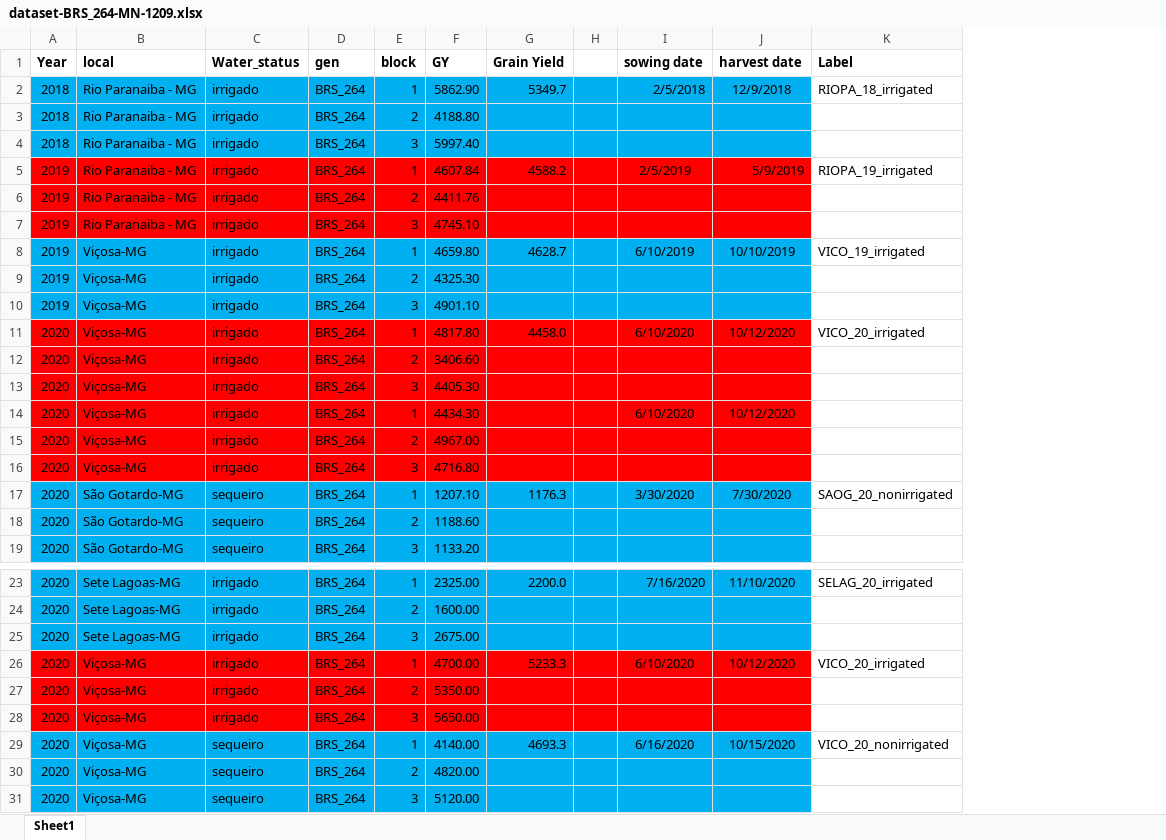
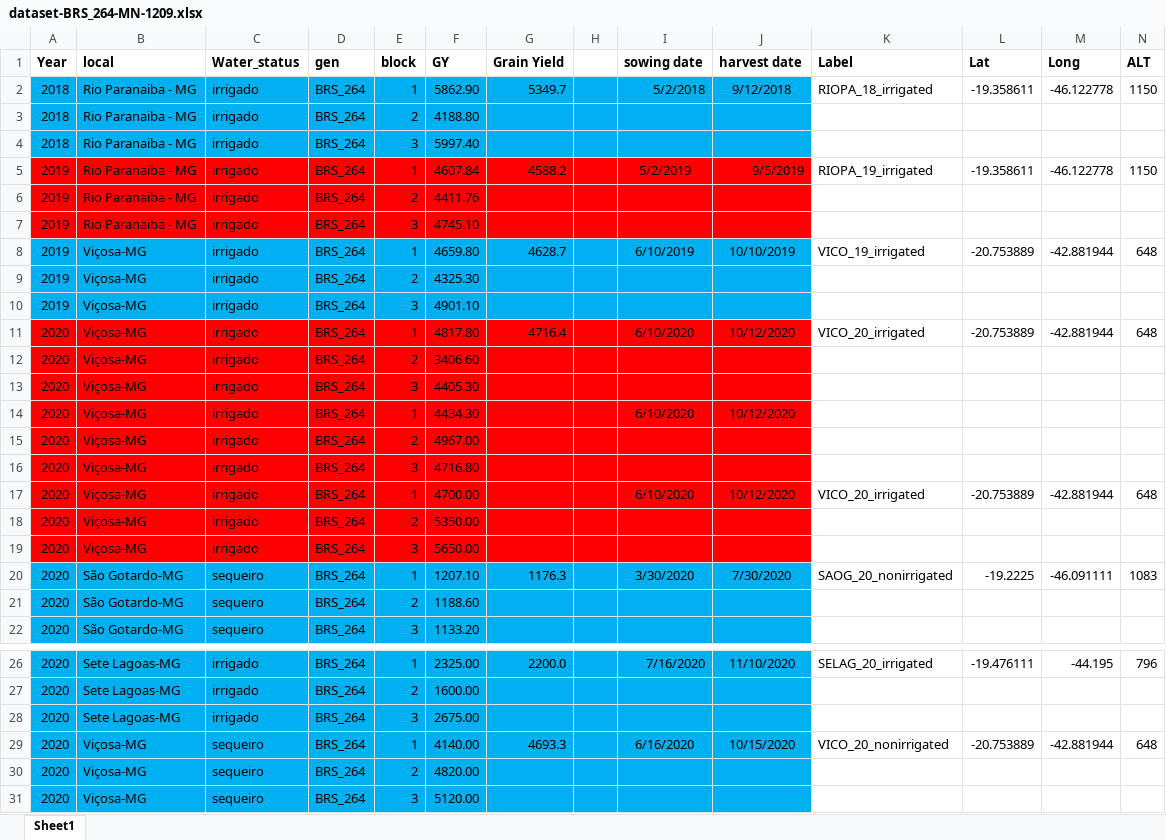
Before and after one commit to pwolper/SIMPLE-project, an Excel workbook: data/dataset-BRS_264-MN-1209.xlsx, sheet Sheet1, drawn as a sheet; only a part is shown, gaps mark what is left out; values as stored, in another font and other column widths than the file's, no borders; removed rows and columns are numbered as before the commit, all else as after; the diff names each change by its address in the sheet, - before the commit and + after, or states it on an @@ line.

Commit message:
Updated Spreadsheet

```diff
--- a/data/dataset-BRS_264-MN-1209.xlsx (sheet Sheet1)
+++ b/data/dataset-BRS_264-MN-1209.xlsx (sheet Sheet1)
+column L (Lat), rows 2-11: -19.358611 |  |  | -19.358611 |  |  | -20.753889 |  |  | -20.753889; row 20: -19.2225; rows 26-29: -19.476111 |  |  | -20.753889
+column M (Long), rows 2-11: -46.122778 |  |  | -46.122778 |  |  | -42.881944 |  |  | -42.881944; row 20: -46.091111; rows 26-29: -44.195 |  |  | -42.881944
+column N (ALT), rows 2-11: 1150 |  |  | 1150 |  |  | 648 |  |  | 648; row 20: 1083; rows 26-29: 796 |  |  | 648
-I2 (sowing date): 2/5/2018
+I2 (sowing date): 5/2/2018
-J2 (harvest date): 12/9/2018
+J2 (harvest date): 9/12/2018
-I5 (sowing date): 2/5/2019
+I5 (sowing date): 5/2/2019
-J5 (harvest date): 5/9/2019
+J5 (harvest date): 9/5/2019
-G11 (Grain Yield): 4458.0
+G11 (Grain Yield): 4716.4
+row 17: 2020 | Viçosa-MG | irrigado | BRS_264 | 1 | 4700.00 |  |  | 6/10/2020 | 10/12/2020 | VICO_20_irrigated | -20.753889 | -42.881944 | 648
@@ row 27 moved to row 18: 2020 @@
@@ row 28 moved to row 19: 2020 @@
-row 26: 2020 | Viçosa-MG | irrigado | BRS_264 | 1 | 4700.00 | 5233.3 |  | 6/10/2020 | 10/12/2020 | VICO_20_irrigated
```
Also changed, not shown: formulas that keep their value.
